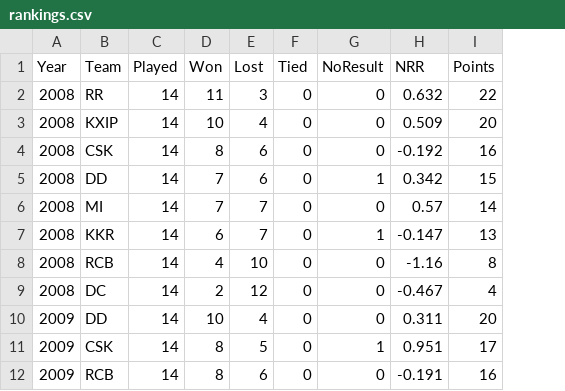
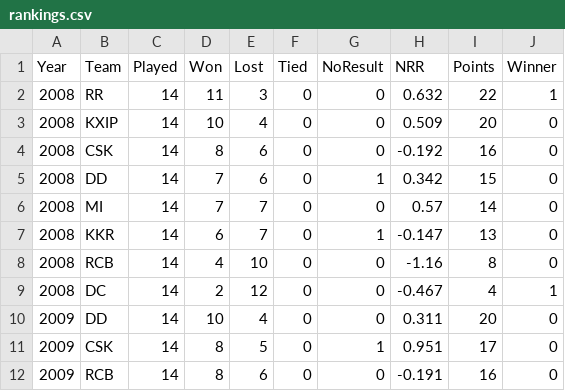
Before and after one commit to breeder88/visproject, a CSV file: ProjectCode/Datasets/rankings.csv, drawn as a sheet; only a part is shown; the diff names each change by its address in the sheet, - before the commit and + after, or states it on an @@ line.

Commit message:
Added winner column to rankings.csv

```diff
--- a/ProjectCode/Datasets/rankings.csv
+++ b/ProjectCode/Datasets/rankings.csv
+column J (Winner), rows 2-12: 1 | 0 | 0 | 0 | 0 | 0 | 0 | 1 | 0 | 0 | 0
```
